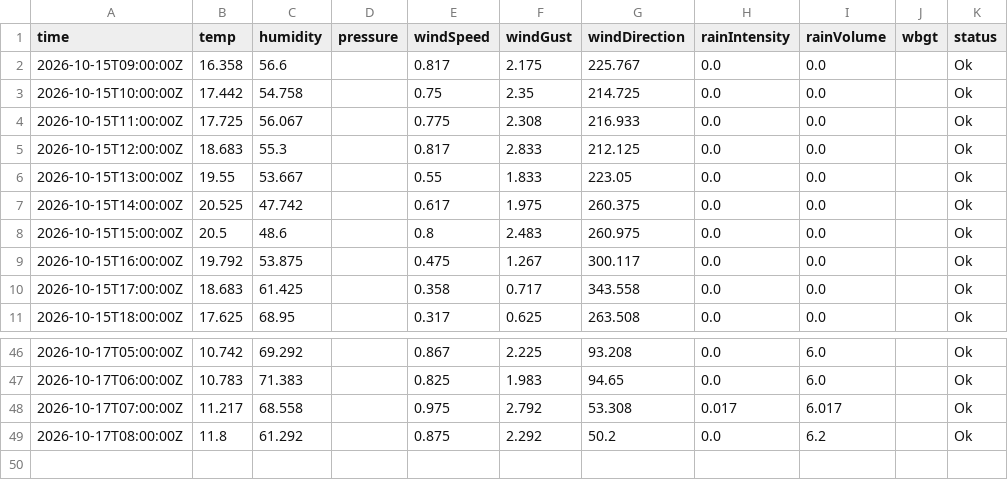
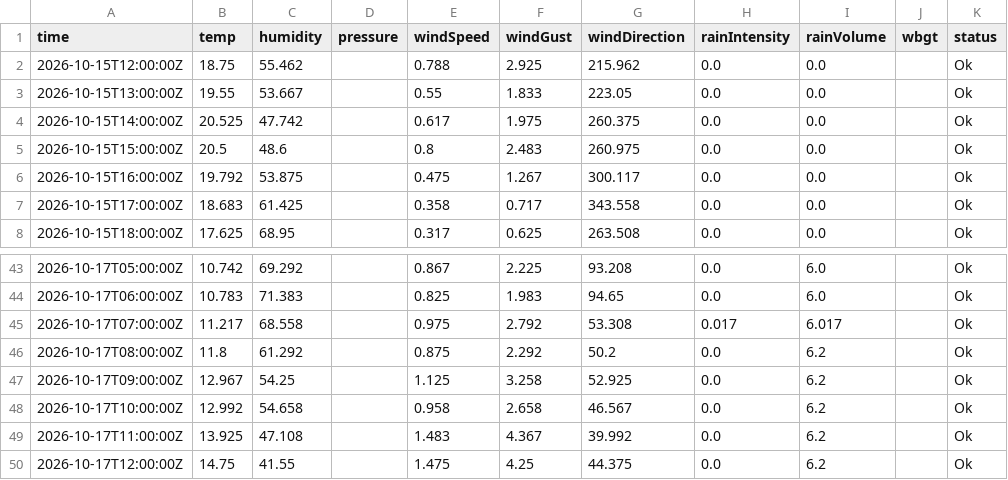
Before and after one commit to JonasBlancke/Dashboard, a CSV file: data/forecast/ghent/latest/stations/tweekerken.hourly.csv, drawn as a sheet; only a part is shown, gaps mark what is left out.

```diff
--- a/data/forecast/ghent/latest/stations/tweekerken.hourly.csv
+++ b/data/forecast/ghent/latest/stations/tweekerken.hourly.csv
@@ -1,6 +1,3 @@
 time,temp,humidity,pressure,windSpeed,windGust,windDirection,rainIntensity,rainVolume,wbgt,status
-2026-10-15T09:00:00Z,16.358,56.6,,0.817,2.175,225.767,0.0,0.0,,Ok
-2026-10-15T10:00:00Z,17.442,54.758,,0.75,2.35,214.725,0.0,0.0,,Ok
-2026-10-15T11:00:00Z,17.725,56.067,,0.775,2.308,216.933,0.0,0.0,,Ok
-2026-10-15T12:00:00Z,18.683,55.3,,0.817,2.833,212.125,0.0,0.0,,Ok
+2026-10-15T12:00:00Z,18.75,55.462,,0.788,2.925,215.962,0.0,0.0,,Ok
 2026-10-15T13:00:00Z,19.55,53.667,,0.55,1.833,223.05,0.0,0.0,,Ok
@@ -49 +46,5 @@ time,temp,humidity,pressure,windSpeed,windGust,windDirection,rainIntensity,rainV
 2026-10-17T08:00:00Z,11.8,61.292,,0.875,2.292,50.2,0.0,6.2,,Ok
+2026-10-17T09:00:00Z,12.967,54.25,,1.125,3.258,52.925,0.0,6.2,,Ok
+2026-10-17T10:00:00Z,12.992,54.658,,0.958,2.658,46.567,0.0,6.2,,Ok
+2026-10-17T11:00:00Z,13.925,47.108,,1.483,4.367,39.992,0.0,6.2,,Ok
+2026-10-17T12:00:00Z,14.75,41.55,,1.475,4.25,44.375,0.0,6.2,,Ok
```
Also changed, not shown: data/forecast/ghent/latest/stations/plantentuin.hourly.csv, data/forecast/ghent/latest/stations/provinciehuis.hourly.csv, 56 other files.
